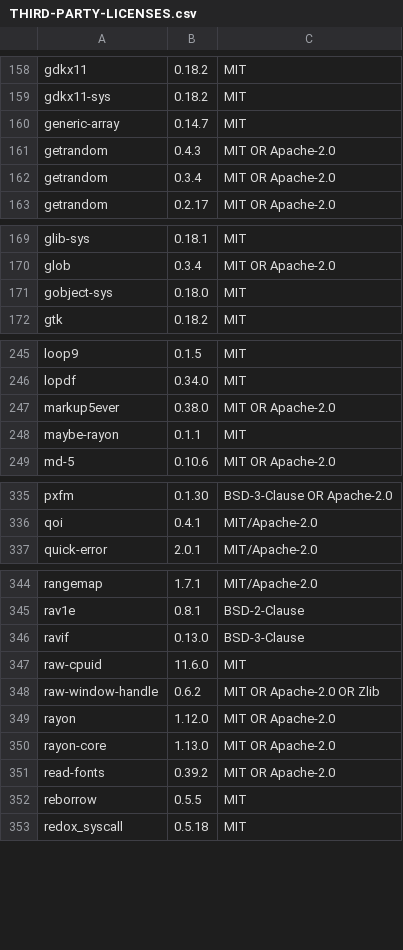
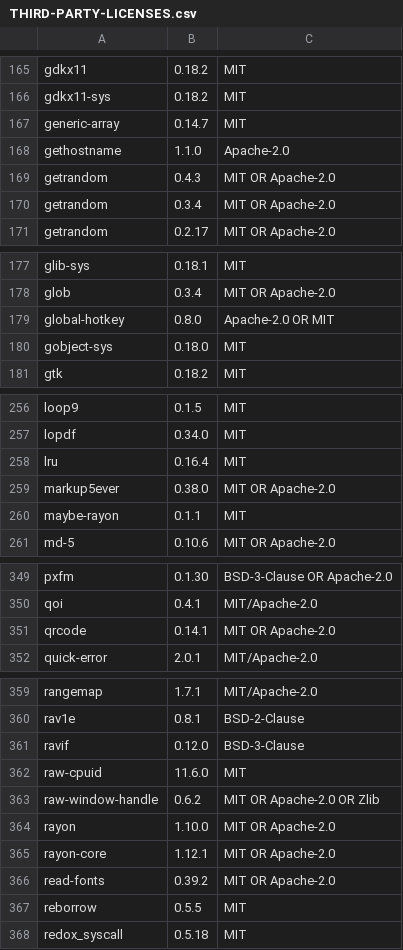
Before and after one commit to wwjorker/baobox, a CSV file: THIRD-PARTY-LICENSES.csv, drawn as a sheet; only a part is shown, gaps mark what is left out; the diff covers the shown part only.

```diff
--- a/THIRD-PARTY-LICENSES.csv
+++ b/THIRD-PARTY-LICENSES.csv
@@ -160,2 +167,3 @@
 "generic-array","0.14.7","MIT"
+"gethostname","1.1.0","Apache-2.0"
 "getrandom","0.4.3","MIT OR Apache-2.0"
@@ -170,2 +178,3 @@
 "glob","0.3.4","MIT OR Apache-2.0"
+"global-hotkey","0.8.0","Apache-2.0 OR MIT"
 "gobject-sys","0.18.0","MIT"
@@ -246,2 +257,3 @@
 "lopdf","0.34.0","MIT"
+"lru","0.16.4","MIT"
 "markup5ever","0.38.0","MIT OR Apache-2.0"
@@ -336,2 +350,3 @@
 "qoi","0.4.1","MIT/Apache-2.0"
+"qrcode","0.14.1","MIT OR Apache-2.0"
 "quick-error","2.0.1","MIT/Apache-2.0"
@@ -345,7 +360,7 @@
 "rav1e","0.8.1","BSD-2-Clause"
-"ravif","0.13.0","BSD-3-Clause"
+"ravif","0.12.0","BSD-3-Clause"
 "raw-cpuid","11.6.0","MIT"
 "raw-window-handle","0.6.2","MIT OR Apache-2.0 OR Zlib"
-"rayon","1.12.0","MIT OR Apache-2.0"
-"rayon-core","1.13.0","MIT OR Apache-2.0"
+"rayon","1.10.0","MIT OR Apache-2.0"
+"rayon-core","1.12.1","MIT OR Apache-2.0"
 "read-fonts","0.39.2","MIT OR Apache-2.0"
```
Also changed, not shown: 24 added rows, 20 moved rows and 5 edited cells elsewhere in this file, 6 other files.
